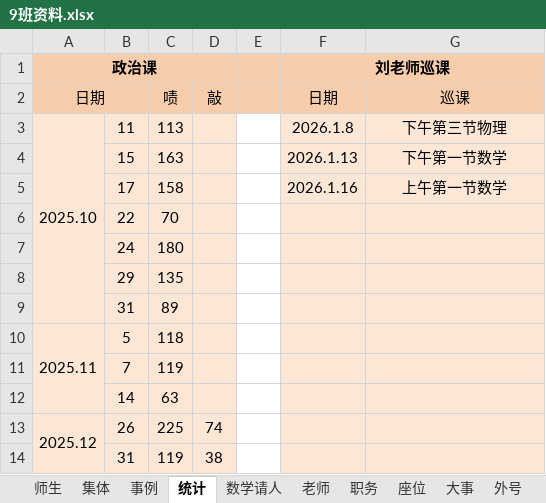
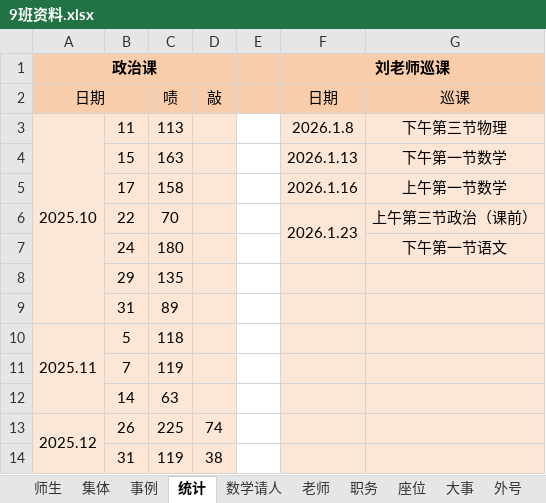
Before and after one commit to dsywy1698/dsywy1698.github.io, an Excel workbook: c/9班资料.xlsx, sheet 统计, drawn as a sheet; values as stored, in another font and other column widths than the file's, no borders; the diff names each change by its address in the sheet, - before the commit and + after, or states it on an @@ line.

```diff
--- a/c/9班资料.xlsx (sheet 统计)
+++ b/c/9班资料.xlsx (sheet 统计)
-F6 (日期): (empty)
+F6 (日期): 2026.1.23
+F6:F7 merged
-G6 (巡课): (empty)
+G6 (巡课): 上午第三节政治（课前）
-G7 (巡课): (empty)
+G7 (巡课): 下午第一节语文
```
Also changed, not shown: 3 other files.
